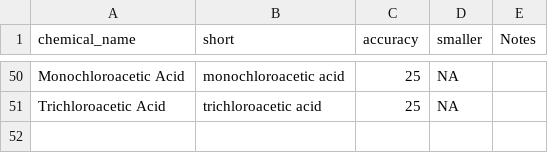
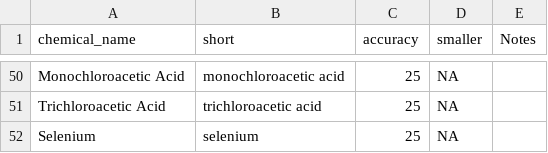
Before and after one commit to BWAM/QAQC, a CSV file: sections/data/param_pairs_accuracy.csv, drawn as a sheet; only a part is shown, gaps mark what is left out.

Commit message:
Added correction to turbidity QL in getting.started.R. Fixed plotting issue in conclusions. Fixed mismatched param names between holding times and param_pairs_accuracy reference tables. Added selenium to ref table (analyzed only for R8 routine oct 2019).

```diff
--- a/sections/data/param_pairs_accuracy.csv
+++ b/sections/data/param_pairs_accuracy.csv
@@ -51 +51,2 @@ Monochloroacetic Acid,monochloroacetic acid,25,NA,
 Trichloroacetic Acid,trichloroacetic acid,25,NA,
+Selenium,selenium,25,NA,
```
Also changed, not shown: sections/data/Holding.Times_v2.csv, 32 other files.
